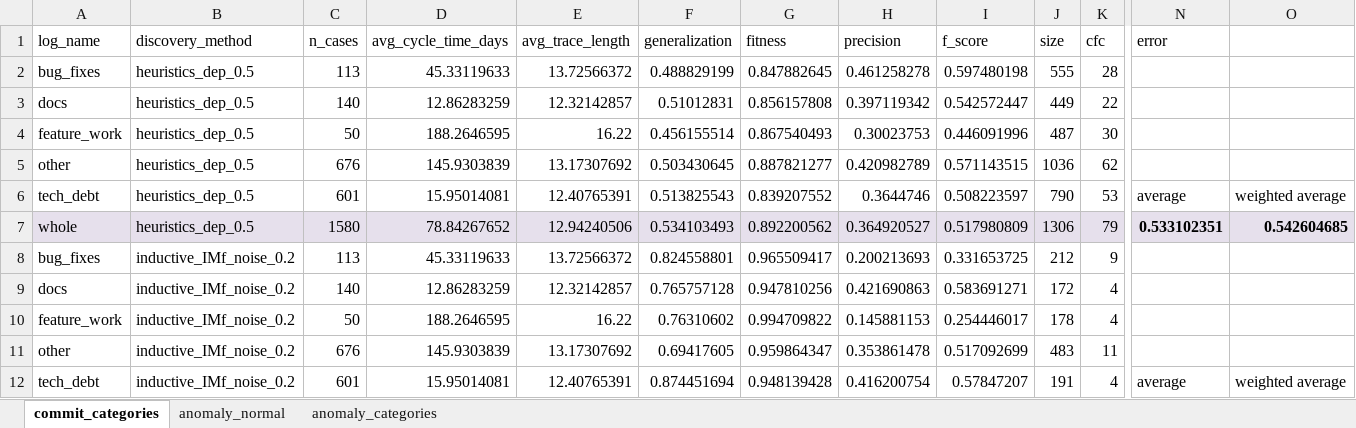
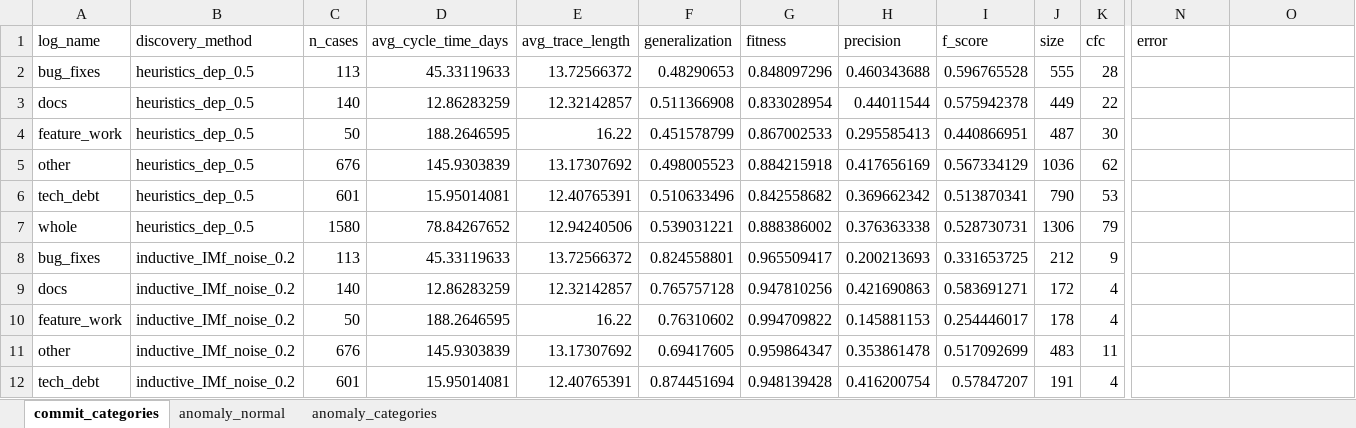
Before and after one commit to MahsaChoop/Lifecycle-Processes, an Excel workbook: results/tables/commitizen/consolidated_results_tables.xlsx, sheet commit_categories, drawn as a sheet; only a part is shown, gaps mark what is left out; values as stored, in another font and other column widths than the file's, no borders; the diff covers the shown part only; the diff names each change by its address in the sheet, - before the commit and + after, or states it on an @@ line.

```diff
--- a/results/tables/commitizen/consolidated_results_tables.xlsx (sheet commit_categories)
+++ b/results/tables/commitizen/consolidated_results_tables.xlsx (sheet commit_categories)
-F2 (generalization): 0.488829199
+F2 (generalization): 0.48290653
-G2 (fitness): 0.847882645
+G2 (fitness): 0.848097296
-H2 (precision): 0.461258278
+H2 (precision): 0.460343688
-I2 (f_score): 0.597480198
+I2 (f_score): 0.596765528
-F3 (generalization): 0.51012831
+F3 (generalization): 0.511366908
-G3 (fitness): 0.856157808
+G3 (fitness): 0.833028954
-H3 (precision): 0.397119342
+H3 (precision): 0.44011544
-I3 (f_score): 0.542572447
+I3 (f_score): 0.575942378
-F4 (generalization): 0.456155514
+F4 (generalization): 0.451578799
-G4 (fitness): 0.867540493
+G4 (fitness): 0.867002533
-H4 (precision): 0.30023753
+H4 (precision): 0.295585413
-I4 (f_score): 0.446091996
+I4 (f_score): 0.440866951
-F5 (generalization): 0.503430645
+F5 (generalization): 0.498005523
-G5 (fitness): 0.887821277
+G5 (fitness): 0.884215918
-H5 (precision): 0.420982789
+H5 (precision): 0.417656169
-I5 (f_score): 0.571143515
+I5 (f_score): 0.567334129
-F6 (generalization): 0.513825543
+F6 (generalization): 0.510633496
-G6 (fitness): 0.839207552
+G6 (fitness): 0.842558682
-H6 (precision): 0.3644746
+H6 (precision): 0.369662342
-I6 (f_score): 0.508223597
+I6 (f_score): 0.513870341
-N6 (error): average
+N6 (error): (empty)
-O6: weighted average
+O6: (empty)
-A7:O7 fill: #E6E0EC
+A7:O7 fill: none
-F7 (generalization): 0.534103493
+F7 (generalization): 0.539031221
-G7 (fitness): 0.892200562
+G7 (fitness): 0.888386002
-H7 (precision): 0.364920527
+H7 (precision): 0.376363338
-I7 (f_score): 0.517980809
+I7 (f_score): 0.528730731
-N7 (error): 0.533102351
+N7 (error): (empty)
-O7: 0.542604685
+O7: (empty)
-N12 (error): average
+N12 (error): (empty)
-O12: weighted average
+O12: (empty)
```
Also changed, not shown: 18 edited cells and cell formats elsewhere in this sheet, sheet anomaly_categories, sheet anomaly_normal, 20 other files.
